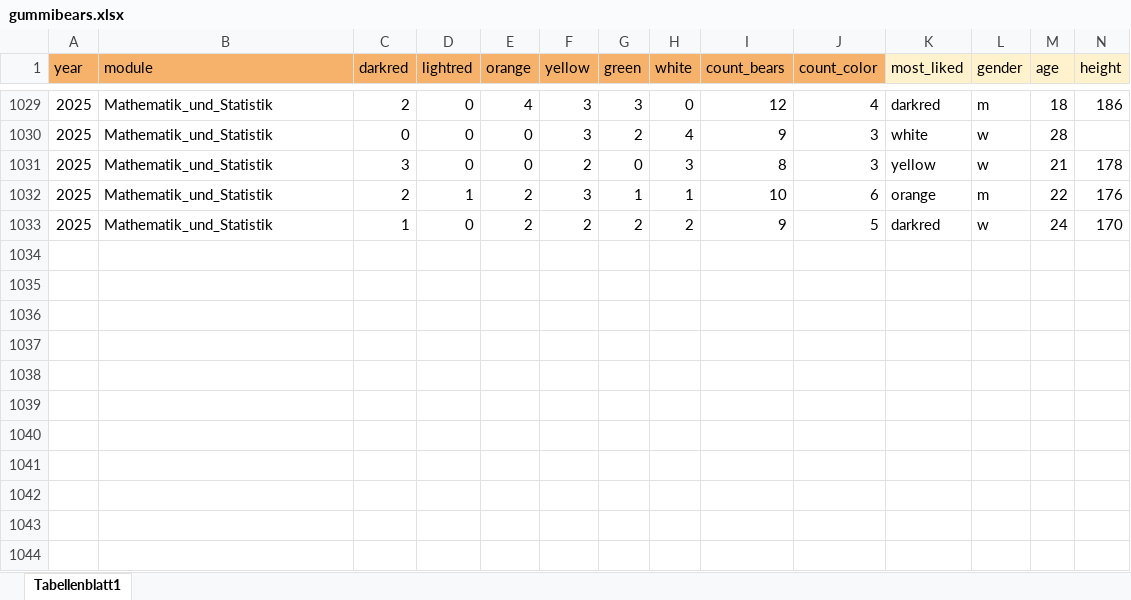
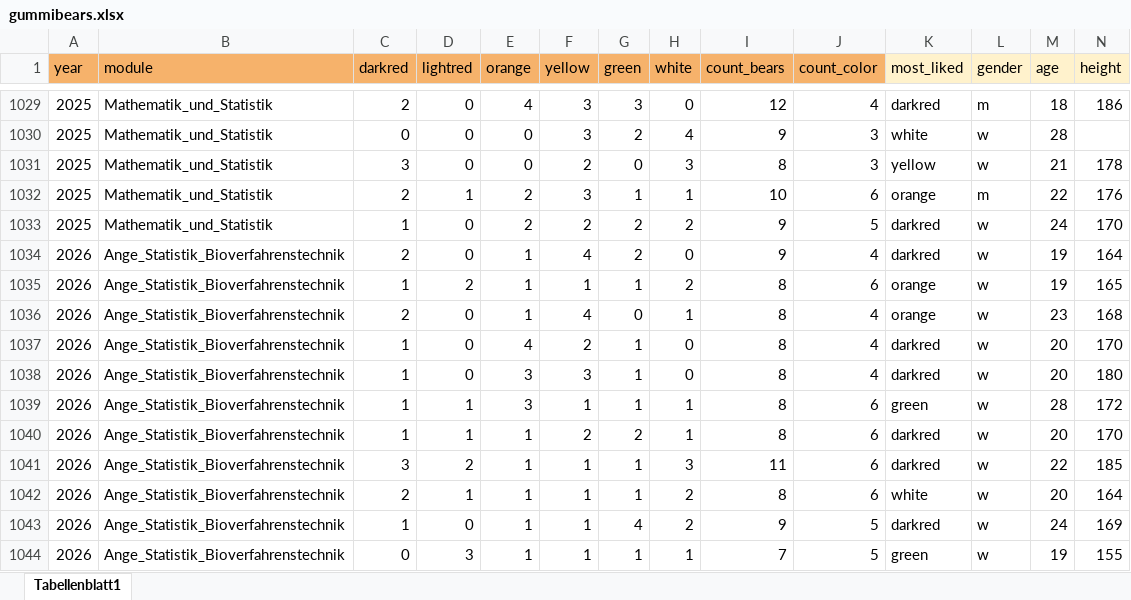
Before and after one commit to jkruppa/jkruppa.github.io, an Excel workbook: data/gummibears.xlsx, sheet Tabellenblatt1, drawn as a sheet; only a part is shown, gaps mark what is left out; values as stored, in another font and other column widths than the file's, no borders; charts and pictures not drawn; rows hold the shown columns only; the diff names each change by its address in the sheet, - before the commit and + after, or states it on an @@ line.

```diff
--- a/data/gummibears.xlsx (sheet Tabellenblatt1)
+++ b/data/gummibears.xlsx (sheet Tabellenblatt1)
+row 1034: 2026 | Ange_Statistik_Bioverfahrenstechnik | 2 | 0 | 1 | 4 | 2 | 0 | 9 | 4 | darkred | w | 19 | 164
+row 1035: 2026 | Ange_Statistik_Bioverfahrenstechnik | 1 | 2 | 1 | 1 | 1 | 2 | 8 | 6 | orange | w | 19 | 165
+row 1036: 2026 | Ange_Statistik_Bioverfahrenstechnik | 2 | 0 | 1 | 4 | 0 | 1 | 8 | 4 | orange | w | 23 | 168
+row 1037: 2026 | Ange_Statistik_Bioverfahrenstechnik | 1 | 0 | 4 | 2 | 1 | 0 | 8 | 4 | darkred | w | 20 | 170
+row 1038: 2026 | Ange_Statistik_Bioverfahrenstechnik | 1 | 0 | 3 | 3 | 1 | 0 | 8 | 4 | darkred | w | 20 | 180
+row 1039: 2026 | Ange_Statistik_Bioverfahrenstechnik | 1 | 1 | 3 | 1 | 1 | 1 | 8 | 6 | green | w | 28 | 172
+row 1040: 2026 | Ange_Statistik_Bioverfahrenstechnik | 1 | 1 | 1 | 2 | 2 | 1 | 8 | 6 | darkred | w | 20 | 170
+row 1041: 2026 | Ange_Statistik_Bioverfahrenstechnik | 3 | 2 | 1 | 1 | 1 | 3 | 11 | 6 | darkred | w | 22 | 185
+row 1042: 2026 | Ange_Statistik_Bioverfahrenstechnik | 2 | 1 | 1 | 1 | 1 | 2 | 8 | 6 | white | w | 20 | 164
+row 1043: 2026 | Ange_Statistik_Bioverfahrenstechnik | 1 | 0 | 1 | 1 | 4 | 2 | 9 | 5 | darkred | w | 24 | 169
+row 1044: 2026 | Ange_Statistik_Bioverfahrenstechnik | 0 | 3 | 1 | 1 | 1 | 1 | 7 | 5 | green | w | 19 | 155
```
Also changed, not shown: 3 other files.
